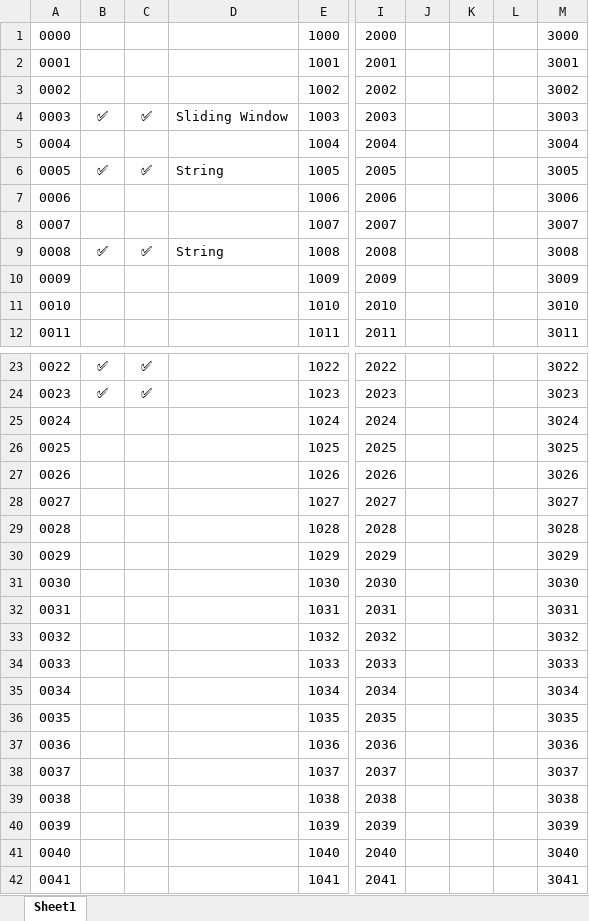
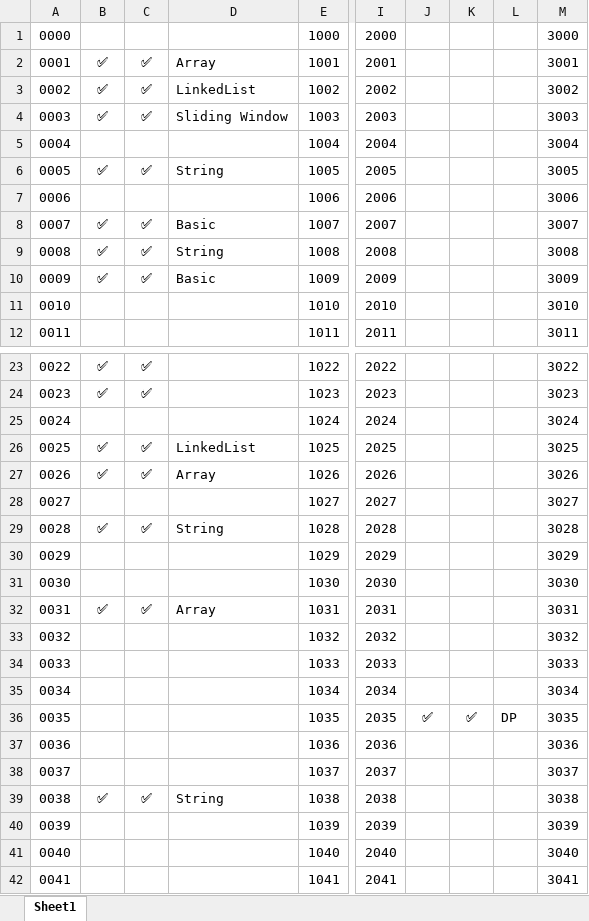
Before and after one commit to shikhar-mutta/Leetcode-Practice, an Excel workbook: LC Tracker.xlsx, sheet Sheet1, drawn as a sheet; only a part is shown, gaps mark what is left out; values as stored, in another font and other column widths than the file's, no borders; the diff covers the shown part only; the diff names each change by its address in the sheet, - before the commit and + after, or states it on an @@ line.

```diff
--- a/LC Tracker.xlsx (sheet Sheet1)
+++ b/LC Tracker.xlsx (sheet Sheet1)
-B2:B3: (empty)
+B2:B3: ✅
-C2:C3: (empty)
+C2:C3: ✅
-D2: (empty)
+D2: Array
-D3: (empty)
+D3: LinkedList
-B8: (empty)
+B8: ✅
-C8: (empty)
+C8: ✅
-D8: (empty)
+D8: Basic
-B10: (empty)
+B10: ✅
-C10: (empty)
+C10: ✅
-D10: (empty)
+D10: Basic
-B26:B27: (empty)
+B26:B27: ✅
-C26:C27: (empty)
+C26:C27: ✅
-D26: (empty)
+D26: LinkedList
-D27: (empty)
+D27: Array
-B29: (empty)
+B29: ✅
-C29: (empty)
+C29: ✅
-D29: (empty)
+D29: String
-B32: (empty)
+B32: ✅
-C32: (empty)
+C32: ✅
-D32: (empty)
+D32: Array
-J36: (empty)
+J36: ✅
-K36: (empty)
+K36: ✅
-L36: (empty)
+L36: DP
-B39: (empty)
+B39: ✅
-C39: (empty)
+C39: ✅
-D39: (empty)
+D39: String
```
Also changed, not shown: 141 edited cells elsewhere in this sheet, 13 other files.
